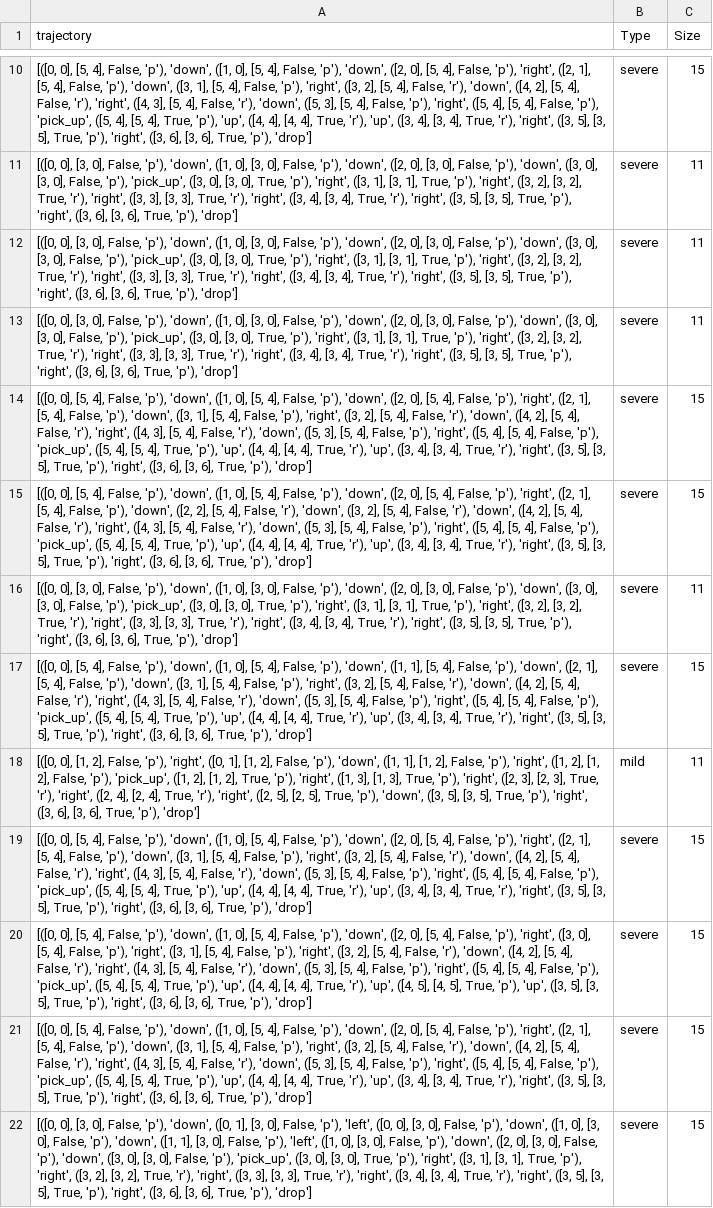
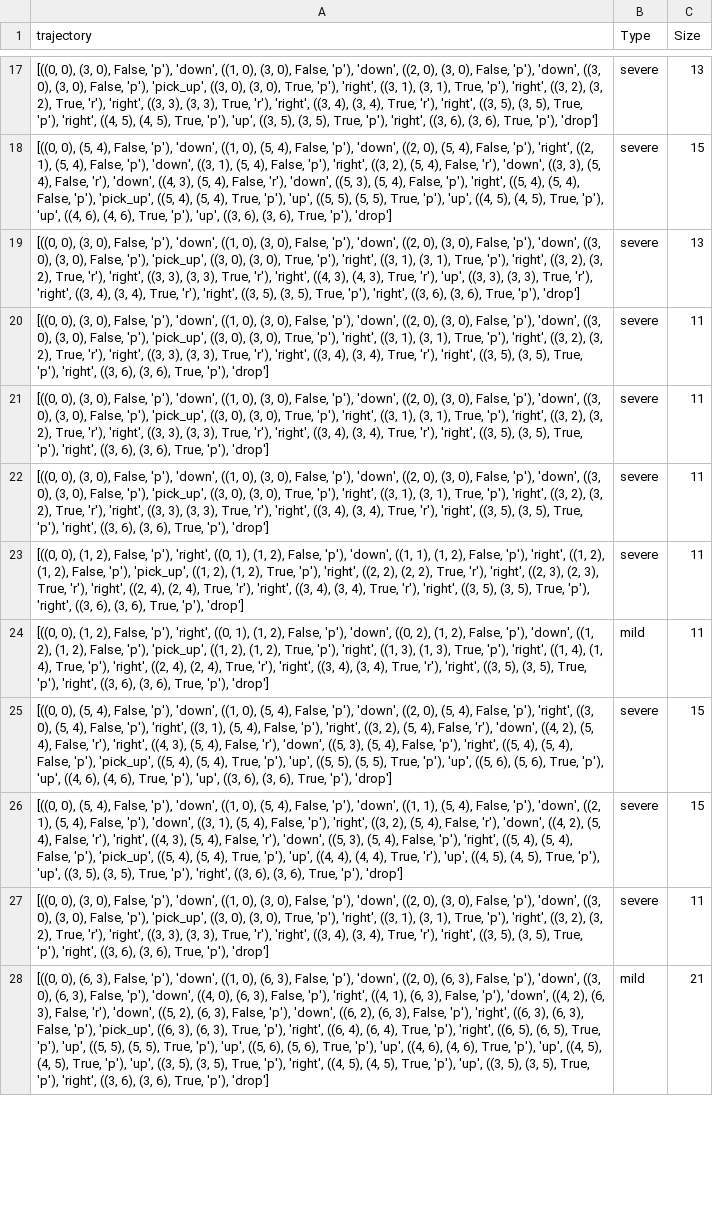
Before and after one commit to SriAish/NSE_PlanningAgent, a CSV file: trajectories_7_7.csv, drawn as a sheet; only a part is shown, gaps mark what is left out; removed rows and columns are numbered as before the commit, all else as after; the diff covers the shown part only; the diff names each change by its address in the sheet, - before the commit and + after, or states it on an @@ line.

```diff
--- a/trajectories_7_7.csv
+++ b/trajectories_7_7.csv
+row 17: [((0, 0), (3, 0), False, 'p'), 'down', ((1, 0), (3, 0), False, 'p'), 'down', ((2, 0), (3, 0), False, 'p'), 'down', ((3, 0), (3, 0), False, 'p'), 'pick_up', ((3, 0), (3, 0), True, 'p'), 'right', ((3, 1), (3, 1), True, 'p'), 'right', ((3, 2), (3, 2), True, 'r'), 'right', ((3, 3), (3, 3), True, 'r'), 'right', ((3, 4), (3, 4), True, 'r'), 'right', ((3, 5), (3, 5), True, 'p'), 'right', ((4, 5), (4, 5), True, 'p'), 'up', ((3, 5), (3, 5), True, 'p'), 'right', ((3, 6), (3, 6), True, 'p'), 'drop'] | severe | 13
-A18 (trajectory): [([0, 0], [5, 4], False, 'p'), 'down', ([1, 0], [5, 4], False, 'p'), 'down', ([2, 0], [5, 4], False, 'p'), 'right', ([2, 1], [5, 4], False, 'p'), 'down', ([3, 1], [5, 4], False, 'p'), 'right', ([3, 2], [5, 4], False, 'r'), 'down', ([4, 2], [5, 4], False, 'r'), 'right', ([4, 3], [5, 4], False, 'r'), 'down', ([5, 3], [5, 4], False, 'p'), 'right', ([5, 4], [5, 4], False, 'p'), 'pick_up', ([5, 4], [5, 4], True, 'p'), 'up', ([4, 4], [4, 4], True, 'r'), 'up', ([3, 4], [3, 4], True, 'r'), 'right', ([3, 5], [3, 5], True, 'p'), 'right', ([3, 6], [3, 6], True, 'p'),…
+A18 (trajectory): [((0, 0), (5, 4), False, 'p'), 'down', ((1, 0), (5, 4), False, 'p'), 'down', ((2, 0), (5, 4), False, 'p'), 'right', ((2, 1), (5, 4), False, 'p'), 'down', ((3, 1), (5, 4), False, 'p'), 'right', ((3, 2), (5, 4), False, 'r'), 'down', ((3, 3), (5, 4), False, 'r'), 'down', ((4, 3), (5, 4), False, 'r'), 'down', ((5, 3), (5, 4), False, 'p'), 'right', ((5, 4), (5, 4), False, 'p'), 'pick_up', ((5, 4), (5, 4), True, 'p'), 'up', ((5, 5), (5, 5), True, 'p'), 'up', ((4, 5), (4, 5), True, 'p'), 'up', ((4, 6), (4, 6), True, 'p'), 'up', ((3, 6), (3, 6), True, 'p'),…
+row 19: [((0, 0), (3, 0), False, 'p'), 'down', ((1, 0), (3, 0), False, 'p'), 'down', ((2, 0), (3, 0), False, 'p'), 'down', ((3, 0), (3, 0), False, 'p'), 'pick_up', ((3, 0), (3, 0), True, 'p'), 'right', ((3, 1), (3, 1), True, 'p'), 'right', ((3, 2), (3, 2), True, 'r'), 'right', ((3, 3), (3, 3), True, 'r'), 'right', ((4, 3), (4, 3), True, 'r'), 'up', ((3, 3), (3, 3), True, 'r'), 'right', ((3, 4), (3, 4), True, 'r'), 'right', ((3, 5), (3, 5), True, 'p'), 'right', ((3, 6), (3, 6), True, 'p'), 'drop'] | severe | 13
-A20:A22 (trajectory): [([0, 0], [3, 0], False, 'p'), 'down', ([1, 0], [3, 0], False, 'p'), 'down', ([2, 0], [3, 0], False, 'p'), 'down', ([3, 0], [3, 0], False, 'p'), 'pick_up', ([3, 0], [3, 0], True, 'p'), 'right', ([3, 1], [3, 1], True, 'p'), 'right', ([3, 2], [3, 2], True, 'r'), 'right', ([3, 3], [3, 3], True, 'r'), 'right', ([3, 4], [3, 4], True, 'r'), 'right', ([3, 5], [3, 5], True, 'p'), 'right', ([3, 6], [3, 6], True, 'p'),…
+A20:A22 (trajectory): [((0, 0), (3, 0), False, 'p'), 'down', ((1, 0), (3, 0), False, 'p'), 'down', ((2, 0), (3, 0), False, 'p'), 'down', ((3, 0), (3, 0), False, 'p'), 'pick_up', ((3, 0), (3, 0), True, 'p'), 'right', ((3, 1), (3, 1), True, 'p'), 'right', ((3, 2), (3, 2), True, 'r'), 'right', ((3, 3), (3, 3), True, 'r'), 'right', ((3, 4), (3, 4), True, 'r'), 'right', ((3, 5), (3, 5), True, 'p'), 'right', ((3, 6), (3, 6), True, 'p'),…
-row 14: [([0, 0], [5, 4], False, 'p'), 'down', ([1, 0], [5, 4], False, 'p'), 'down', ([2, 0], [5, 4], False, 'p'), 'right', ([2, 1], [5, 4], False, 'p'), 'down', ([3, 1], [5, 4], False, 'p'), 'right', ([3, 2], [5, 4], False, 'r'), 'down', ([4, 2], [5, 4], False, 'r'), 'right', ([4, 3], [5, 4], False, 'r'), 'down', ([5, 3], [5, 4], False, 'p'), 'right', ([5, 4], [5, 4], False, 'p'), 'pick_up', ([5, 4], [5, 4], True, 'p'), 'up', ([4, 4], [4, 4], True, 'r'), 'up', ([3, 4], [3, 4], True, 'r'), 'right', ([3, 5], [3, 5], True, 'p'), 'right', ([3, 6], [3, 6], True, 'p'), 'drop'] | severe | 15
-row 15: [([0, 0], [5, 4], False, 'p'), 'down', ([1, 0], [5, 4], False, 'p'), 'down', ([2, 0], [5, 4], False, 'p'), 'right', ([2, 1], [5, 4], False, 'p'), 'down', ([2, 2], [5, 4], False, 'r'), 'down', ([3, 2], [5, 4], False, 'r'), 'down', ([4, 2], [5, 4], False, 'r'), 'right', ([4, 3], [5, 4], False, 'r'), 'down', ([5, 3], [5, 4], False, 'p'), 'right', ([5, 4], [5, 4], False, 'p'), 'pick_up', ([5, 4], [5, 4], True, 'p'), 'up', ([4, 4], [4, 4], True, 'r'), 'up', ([3, 4], [3, 4], True, 'r'), 'right', ([3, 5], [3, 5], True, 'p'), 'right', ([3, 6], [3, 6], True, 'p'), 'drop'] | severe | 15
-A23 (trajectory): [([0, 0], [3, 0], False, 'p'), 'down', ([1, 0], [3, 0], False, 'p'), 'down', ([2, 0], [3, 0], False, 'p'), 'down', ([3, 0], [3, 0], False, 'p'), 'pick_up', ([3, 0], [3, 0], True, 'p'), 'right', ([3, 1], [3, 1], True, 'p'), 'right', ([3, 2], [3, 2], True, 'r'), 'right', ([3, 3], [3, 3], True, 'r'), 'right', ([3, 4], [3, 4], True, 'r'), 'right', ([3, 5], [3, 5], True, 'p'), 'right', ([3, 6], [3, 6], True, 'p'),…
+A23 (trajectory): [((0, 0), (1, 2), False, 'p'), 'right', ((0, 1), (1, 2), False, 'p'), 'down', ((1, 1), (1, 2), False, 'p'), 'right', ((1, 2), (1, 2), False, 'p'), 'pick_up', ((1, 2), (1, 2), True, 'p'), 'right', ((2, 2), (2, 2), True, 'r'), 'right', ((2, 3), (2, 3), True, 'r'), 'right', ((2, 4), (2, 4), True, 'r'), 'right', ((3, 4), (3, 4), True, 'r'), 'right', ((3, 5), (3, 5), True, 'p'), 'right', ((3, 6), (3, 6), True, 'p'),…
-row 17: [([0, 0], [5, 4], False, 'p'), 'down', ([1, 0], [5, 4], False, 'p'), 'down', ([1, 1], [5, 4], False, 'p'), 'down', ([2, 1], [5, 4], False, 'p'), 'down', ([3, 1], [5, 4], False, 'p'), 'right', ([3, 2], [5, 4], False, 'r'), 'down', ([4, 2], [5, 4], False, 'r'), 'right', ([4, 3], [5, 4], False, 'r'), 'down', ([5, 3], [5, 4], False, 'p'), 'right', ([5, 4], [5, 4], False, 'p'), 'pick_up', ([5, 4], [5, 4], True, 'p'), 'up', ([4, 4], [4, 4], True, 'r'), 'up', ([3, 4], [3, 4], True, 'r'), 'right', ([3, 5], [3, 5], True, 'p'), 'right', ([3, 6], [3, 6], True, 'p'), 'drop'] | severe | 15
-A24 (trajectory): [([0, 0], [1, 2], False, 'p'), 'right', ([0, 1], [1, 2], False, 'p'), 'down', ([1, 1], [1, 2], False, 'p'), 'right', ([1, 2], [1, 2], False, 'p'), 'pick_up', ([1, 2], [1, 2], True, 'p'), 'right', ([1, 3], [1, 3], True, 'p'), 'right', ([2, 3], [2, 3], True, 'r'), 'right', ([2, 4], [2, 4], True, 'r'), 'right', ([2, 5], [2, 5], True, 'p'), 'down', ([3, 5], [3, 5], True, 'p'), 'right', ([3, 6], [3, 6], True, 'p'),…
+A24 (trajectory): [((0, 0), (1, 2), False, 'p'), 'right', ((0, 1), (1, 2), False, 'p'), 'down', ((0, 2), (1, 2), False, 'p'), 'down', ((1, 2), (1, 2), False, 'p'), 'pick_up', ((1, 2), (1, 2), True, 'p'), 'right', ((1, 3), (1, 3), True, 'p'), 'right', ((1, 4), (1, 4), True, 'p'), 'right', ((2, 4), (2, 4), True, 'r'), 'right', ((3, 4), (3, 4), True, 'r'), 'right', ((3, 5), (3, 5), True, 'p'), 'right', ((3, 6), (3, 6), True, 'p'),…
-A25 (trajectory): [([0, 0], [5, 4], False, 'p'), 'down', ([1, 0], [5, 4], False, 'p'), 'down', ([2, 0], [5, 4], False, 'p'), 'right', ([2, 1], [5, 4], False, 'p'), 'down', ([3, 1], [5, 4], False, 'p'), 'right', ([3, 2], [5, 4], False, 'r'), 'down', ([4, 2], [5, 4], False, 'r'), 'right', ([4, 3], [5, 4], False, 'r'), 'down', ([5, 3], [5, 4], False, 'p'), 'right', ([5, 4], [5, 4], False, 'p'), 'pick_up', ([5, 4], [5, 4], True, 'p'), 'up', ([4, 4], [4, 4], True, 'r'), 'up', ([3, 4], [3, 4], True, 'r'), 'right', ([3, 5], [3, 5], True, 'p'), 'right', ([3, 6], [3, 6], True, 'p'),…
+A25 (trajectory): [((0, 0), (5, 4), False, 'p'), 'down', ((1, 0), (5, 4), False, 'p'), 'down', ((2, 0), (5, 4), False, 'p'), 'right', ((3, 0), (5, 4), False, 'p'), 'right', ((3, 1), (5, 4), False, 'p'), 'right', ((3, 2), (5, 4), False, 'r'), 'down', ((4, 2), (5, 4), False, 'r'), 'right', ((4, 3), (5, 4), False, 'r'), 'down', ((5, 3), (5, 4), False, 'p'), 'right', ((5, 4), (5, 4), False, 'p'), 'pick_up', ((5, 4), (5, 4), True, 'p'), 'up', ((5, 5), (5, 5), True, 'p'), 'up', ((5, 6), (5, 6), True, 'p'), 'up', ((4, 6), (4, 6), True, 'p'), 'up', ((3, 6), (3, 6), True, 'p'),…
-A26 (trajectory): [([0, 0], [5, 4], False, 'p'), 'down', ([1, 0], [5, 4], False, 'p'), 'down', ([2, 0], [5, 4], False, 'p'), 'right', ([3, 0], [5, 4], False, 'p'), 'right', ([3, 1], [5, 4], False, 'p'), 'right', ([3, 2], [5, 4], False, 'r'), 'down', ([4, 2], [5, 4], False, 'r'), 'right', ([4, 3], [5, 4], False, 'r'), 'down', ([5, 3], [5, 4], False, 'p'), 'right', ([5, 4], [5, 4], False, 'p'), 'pick_up', ([5, 4], [5, 4], True, 'p'), 'up', ([4, 4], [4, 4], True, 'r'), 'up', ([4, 5], [4, 5], True, 'p'), 'up', ([3, 5], [3, 5], True, 'p'), 'right', ([3, 6], [3, 6], True, 'p'),…
+A26 (trajectory): [((0, 0), (5, 4), False, 'p'), 'down', ((1, 0), (5, 4), False, 'p'), 'down', ((1, 1), (5, 4), False, 'p'), 'down', ((2, 1), (5, 4), False, 'p'), 'down', ((3, 1), (5, 4), False, 'p'), 'right', ((3, 2), (5, 4), False, 'r'), 'down', ((4, 2), (5, 4), False, 'r'), 'right', ((4, 3), (5, 4), False, 'r'), 'down', ((5, 3), (5, 4), False, 'p'), 'right', ((5, 4), (5, 4), False, 'p'), 'pick_up', ((5, 4), (5, 4), True, 'p'), 'up', ((4, 4), (4, 4), True, 'r'), 'up', ((4, 5), (4, 5), True, 'p'), 'up', ((3, 5), (3, 5), True, 'p'), 'right', ((3, 6), (3, 6), True, 'p'),…
-row 21: [([0, 0], [5, 4], False, 'p'), 'down', ([1, 0], [5, 4], False, 'p'), 'down', ([2, 0], [5, 4], False, 'p'), 'right', ([2, 1], [5, 4], False, 'p'), 'down', ([3, 1], [5, 4], False, 'p'), 'right', ([3, 2], [5, 4], False, 'r'), 'down', ([4, 2], [5, 4], False, 'r'), 'right', ([4, 3], [5, 4], False, 'r'), 'down', ([5, 3], [5, 4], False, 'p'), 'right', ([5, 4], [5, 4], False, 'p'), 'pick_up', ([5, 4], [5, 4], True, 'p'), 'up', ([4, 4], [4, 4], True, 'r'), 'up', ([3, 4], [3, 4], True, 'r'), 'right', ([3, 5], [3, 5], True, 'p'), 'right', ([3, 6], [3, 6], True, 'p'), 'drop'] | severe | 15
-row 22: [([0, 0], [3, 0], False, 'p'), 'down', ([0, 1], [3, 0], False, 'p'), 'left', ([0, 0], [3, 0], False, 'p'), 'down', ([1, 0], [3, 0], False, 'p'), 'down', ([1, 1], [3, 0], False, 'p'), 'left', ([1, 0], [3, 0], False, 'p'), 'down', ([2, 0], [3, 0], False, 'p'), 'down', ([3, 0], [3, 0], False, 'p'), 'pick_up', ([3, 0], [3, 0], True, 'p'), 'right', ([3, 1], [3, 1], True, 'p'), 'right', ([3, 2], [3, 2], True, 'r'), 'right', ([3, 3], [3, 3], True, 'r'), 'right', ([3, 4], [3, 4], True, 'r'), 'right', ([3, 5], [3, 5], True, 'p'), 'right', ([3, 6], [3, 6], True, 'p'), 'drop'] | severe | 15
+row 27: [((0, 0), (3, 0), False, 'p'), 'down', ((1, 0), (3, 0), False, 'p'), 'down', ((2, 0), (3, 0), False, 'p'), 'down', ((3, 0), (3, 0), False, 'p'), 'pick_up', ((3, 0), (3, 0), True, 'p'), 'right', ((3, 1), (3, 1), True, 'p'), 'right', ((3, 2), (3, 2), True, 'r'), 'right', ((3, 3), (3, 3), True, 'r'), 'right', ((3, 4), (3, 4), True, 'r'), 'right', ((3, 5), (3, 5), True, 'p'), 'right', ((3, 6), (3, 6), True, 'p'), 'drop'] | severe | 11
+row 28: [((0, 0), (6, 3), False, 'p'), 'down', ((1, 0), (6, 3), False, 'p'), 'down', ((2, 0), (6, 3), False, 'p'), 'down', ((3, 0), (6, 3), False, 'p'), 'down', ((4, 0), (6, 3), False, 'p'), 'right', ((4, 1), (6, 3), False, 'p'), 'down', ((4, 2), (6, 3), False, 'r'), 'down', ((5, 2), (6, 3), False, 'p'), 'down', ((6, 2), (6, 3), False, 'p'), 'right', ((6, 3), (6, 3), False, 'p'), 'pick_up', ((6, 3), (6, 3), True, 'p'), 'right', ((6, 4), (6, 4), True, 'p'), 'right', ((6, 5), (6, 5), True, 'p'), 'up', ((5, 5), (5, 5), True, 'p'), 'up', ((5, 6), (5, 6), True, 'p'), 'up', ((4, 6), (4, 6), True, 'p'), 'up', ((4, 5), (4, 5), True, 'p'), 'up', ((3, 5), (3, 5), True, 'p'), 'right', ((4, 5), (4, 5), True, 'p'), 'up', ((3, 5), (3, 5), True, 'p'), 'right', ((3, 6), (3, 6), True, 'p'), 'drop'] | mild | 21
```
Also changed, not shown: 14 added rows, 13 removed rows and 27 edited cells elsewhere in this file, 5 other files.
